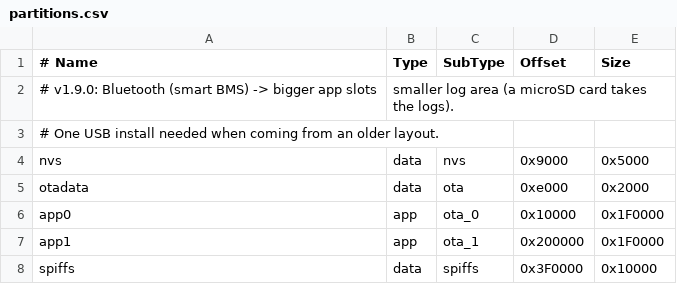
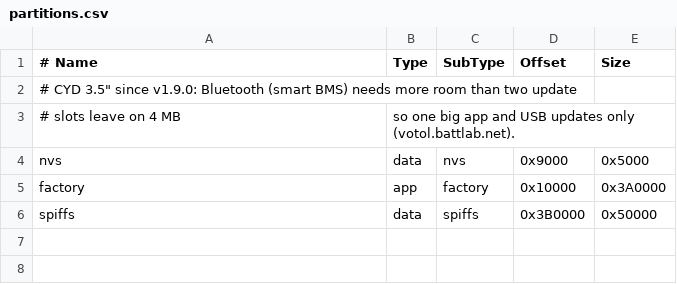
Before and after one commit to nakon1122/voltol-monitor, a CSV file: partitions.csv, drawn as a sheet.

```diff
--- a/partitions.csv
+++ b/partitions.csv
@@ -1,8 +1,6 @@
 # Name,   Type, SubType, Offset,   Size
-# v1.9.0: Bluetooth (smart BMS) -> bigger app slots, smaller log area (a microSD card takes the logs).
-#         One USB install needed when coming from an older layout.
+# CYD 3.5" since v1.9.0: Bluetooth (smart BMS) needs more room than two update
+# slots leave on 4 MB, so one big app and USB updates only (votol.battlab.net).
 nvs,      data, nvs,     0x9000,   0x5000
-otadata,  data, ota,     0xe000,   0x2000
-app0,     app,  ota_0,   0x10000,  0x1F0000
-app1,     app,  ota_1,   0x200000, 0x1F0000
-spiffs,   data, spiffs,  0x3F0000, 0x10000
+factory,  app,  factory, 0x10000,  0x3A0000
+spiffs,   data, spiffs,  0x3B0000, 0x50000
```
Also changed, not shown: 4 other files.
